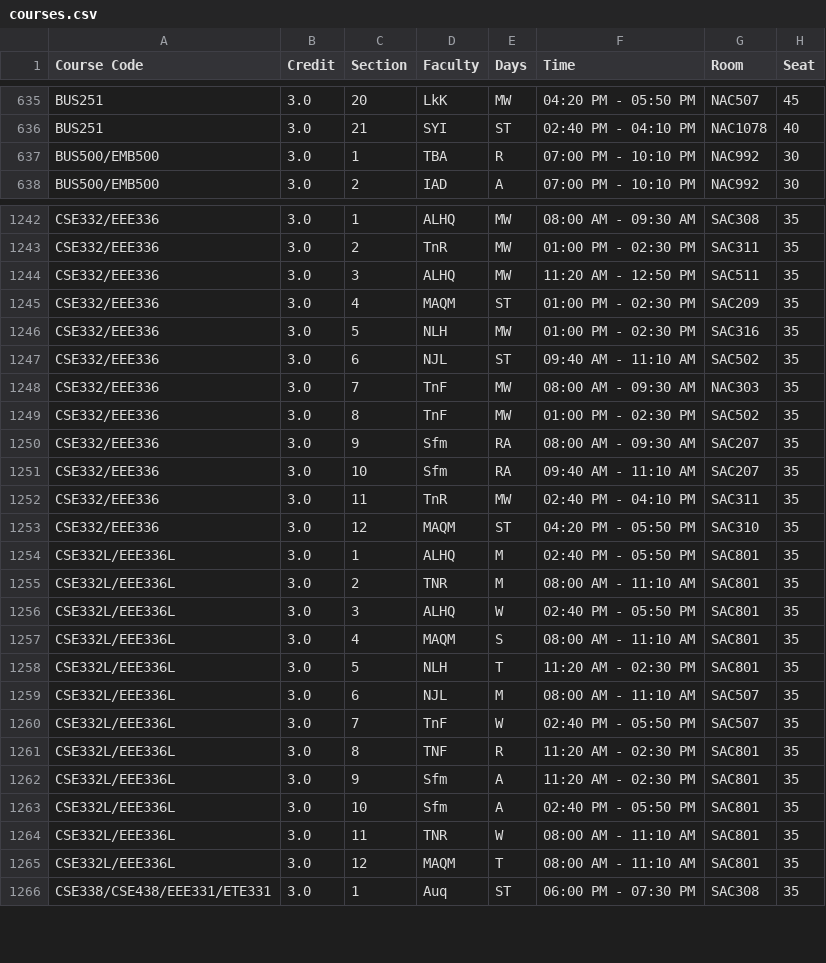
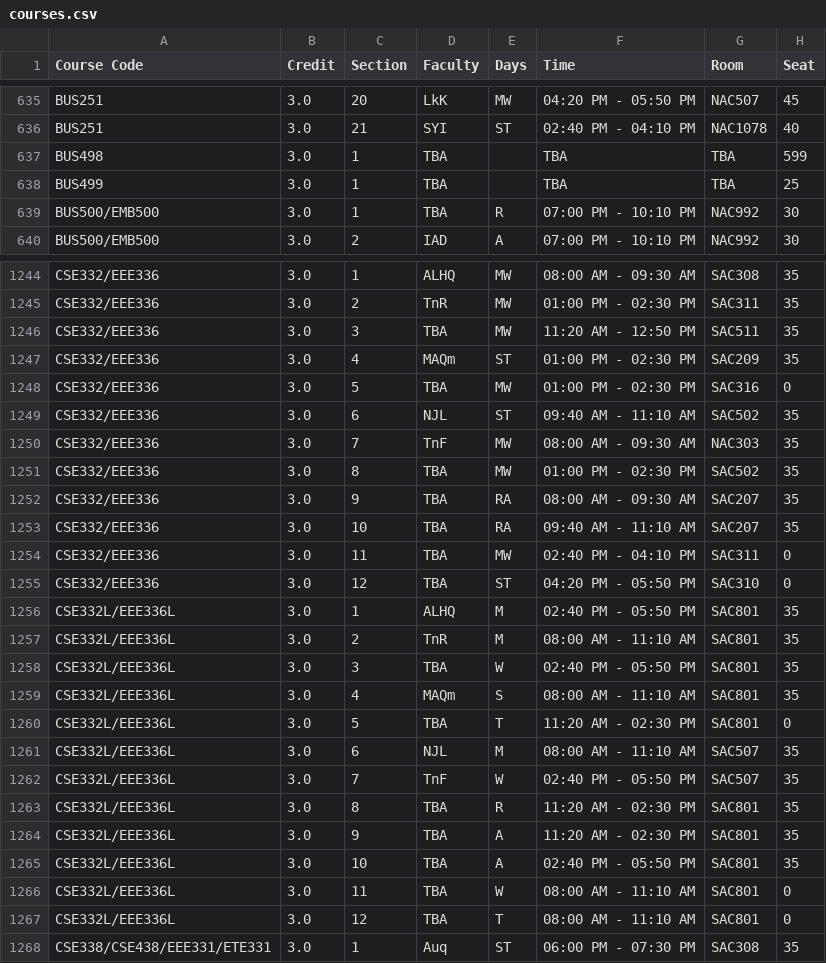
Before and after one commit to maharun0/course-koi, a CSV file: public/courses.csv, drawn as a sheet; only a part is shown, gaps mark what is left out; the diff covers the shown part only.

```diff
--- a/public/courses.csv
+++ b/public/courses.csv
@@ -636,2 +636,4 @@ BUS251,3.0,20,LkK,MW,04:20 PM - 05:50 PM,NAC507,45
 BUS251,3.0,21,SYI,ST,02:40 PM - 04:10 PM,NAC1078,40
+BUS498,3.0,1,TBA,,TBA,TBA,599
+BUS499,3.0,1,TBA,,TBA,TBA,25
 BUS500/EMB500,3.0,1,TBA,R,07:00 PM - 10:10 PM,NAC992,30
@@ -1243,24 +1245,24 @@ CSE332/EEE336,3.0,1,ALHQ,MW,08:00 AM - 09:30 AM,SAC308,35
 CSE332/EEE336,3.0,2,TnR,MW,01:00 PM - 02:30 PM,SAC311,35
-CSE332/EEE336,3.0,3,ALHQ,MW,11:20 AM - 12:50 PM,SAC511,35
-CSE332/EEE336,3.0,4,MAQM,ST,01:00 PM - 02:30 PM,SAC209,35
-CSE332/EEE336,3.0,5,NLH,MW,01:00 PM - 02:30 PM,SAC316,35
+CSE332/EEE336,3.0,3,TBA,MW,11:20 AM - 12:50 PM,SAC511,35
+CSE332/EEE336,3.0,4,MAQm,ST,01:00 PM - 02:30 PM,SAC209,35
+CSE332/EEE336,3.0,5,TBA,MW,01:00 PM - 02:30 PM,SAC316,0
 CSE332/EEE336,3.0,6,NJL,ST,09:40 AM - 11:10 AM,SAC502,35
 CSE332/EEE336,3.0,7,TnF,MW,08:00 AM - 09:30 AM,NAC303,35
-CSE332/EEE336,3.0,8,TnF,MW,01:00 PM - 02:30 PM,SAC502,35
-CSE332/EEE336,3.0,9,Sfm,RA,08:00 AM - 09:30 AM,SAC207,35
-CSE332/EEE336,3.0,10,Sfm,RA,09:40 AM - 11:10 AM,SAC207,35
-CSE332/EEE336,3.0,11,TnR,MW,02:40 PM - 04:10 PM,SAC311,35
-CSE332/EEE336,3.0,12,MAQM,ST,04:20 PM - 05:50 PM,SAC310,35
+CSE332/EEE336,3.0,8,TBA,MW,01:00 PM - 02:30 PM,SAC502,35
+CSE332/EEE336,3.0,9,TBA,RA,08:00 AM - 09:30 AM,SAC207,35
+CSE332/EEE336,3.0,10,TBA,RA,09:40 AM - 11:10 AM,SAC207,35
+CSE332/EEE336,3.0,11,TBA,MW,02:40 PM - 04:10 PM,SAC311,0
+CSE332/EEE336,3.0,12,TBA,ST,04:20 PM - 05:50 PM,SAC310,0
 CSE332L/EEE336L,3.0,1,ALHQ,M,02:40 PM - 05:50 PM,SAC801,35
-CSE332L/EEE336L,3.0,2,TNR,M,08:00 AM - 11:10 AM,SAC801,35
-CSE332L/EEE336L,3.0,3,ALHQ,W,02:40 PM - 05:50 PM,SAC801,35
-CSE332L/EEE336L,3.0,4,MAQM,S,08:00 AM - 11:10 AM,SAC801,35
-CSE332L/EEE336L,3.0,5,NLH,T,11:20 AM - 02:30 PM,SAC801,35
+CSE332L/EEE336L,3.0,2,TnR,M,08:00 AM - 11:10 AM,SAC801,35
+CSE332L/EEE336L,3.0,3,TBA,W,02:40 PM - 05:50 PM,SAC801,35
+CSE332L/EEE336L,3.0,4,MAQm,S,08:00 AM - 11:10 AM,SAC801,35
+CSE332L/EEE336L,3.0,5,TBA,T,11:20 AM - 02:30 PM,SAC801,0
 CSE332L/EEE336L,3.0,6,NJL,M,08:00 AM - 11:10 AM,SAC507,35
 CSE332L/EEE336L,3.0,7,TnF,W,02:40 PM - 05:50 PM,SAC507,35
-CSE332L/EEE336L,3.0,8,TNF,R,11:20 AM - 02:30 PM,SAC801,35
-CSE332L/EEE336L,3.0,9,Sfm,A,11:20 AM - 02:30 PM,SAC801,35
-CSE332L/EEE336L,3.0,10,Sfm,A,02:40 PM - 05:50 PM,SAC801,35
-CSE332L/EEE336L,3.0,11,TNR,W,08:00 AM - 11:10 AM,SAC801,35
-CSE332L/EEE336L,3.0,12,MAQM,T,08:00 AM - 11:10 AM,SAC801,35
+CSE332L/EEE336L,3.0,8,TBA,R,11:20 AM - 02:30 PM,SAC801,35
+CSE332L/EEE336L,3.0,9,TBA,A,11:20 AM - 02:30 PM,SAC801,35
+CSE332L/EEE336L,3.0,10,TBA,A,02:40 PM - 05:50 PM,SAC801,35
+CSE332L/EEE336L,3.0,11,TBA,W,08:00 AM - 11:10 AM,SAC801,0
+CSE332L/EEE336L,3.0,12,TBA,T,08:00 AM - 11:10 AM,SAC801,0
 CSE338/CSE438/EEE331/ETE331,3.0,1,Auq,ST,06:00 PM - 07:30 PM,SAC308,35
```
Also changed, not shown: 3 edited cells elsewhere in this file, 2 other files.
